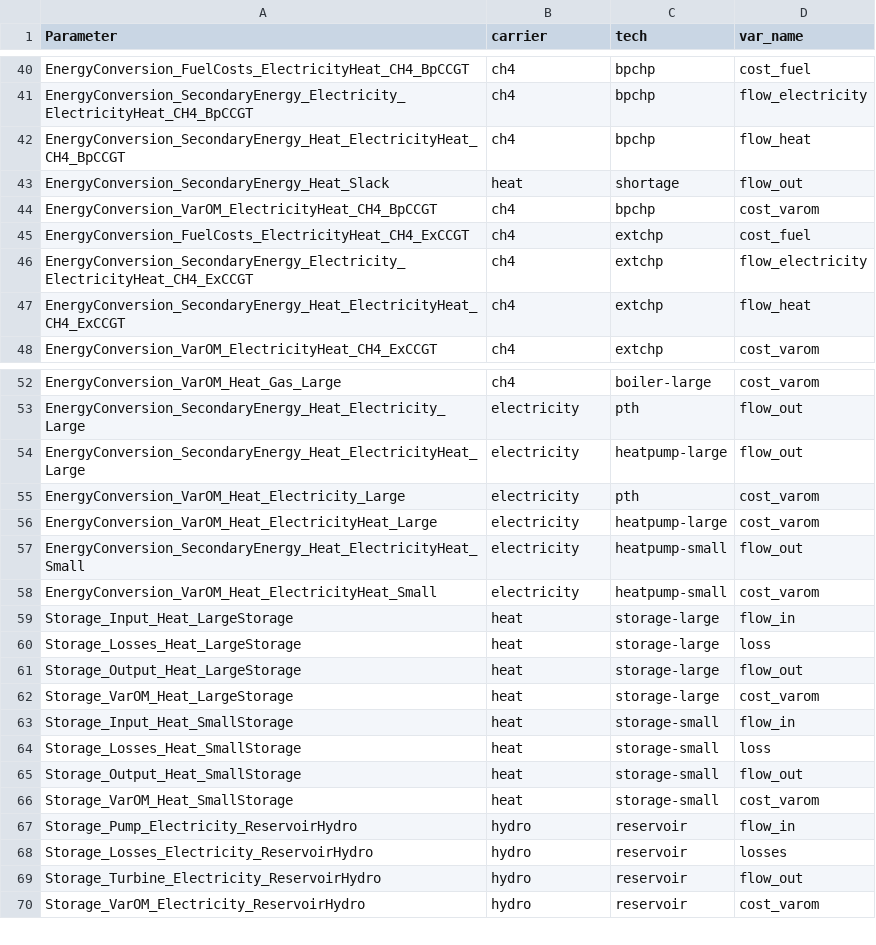
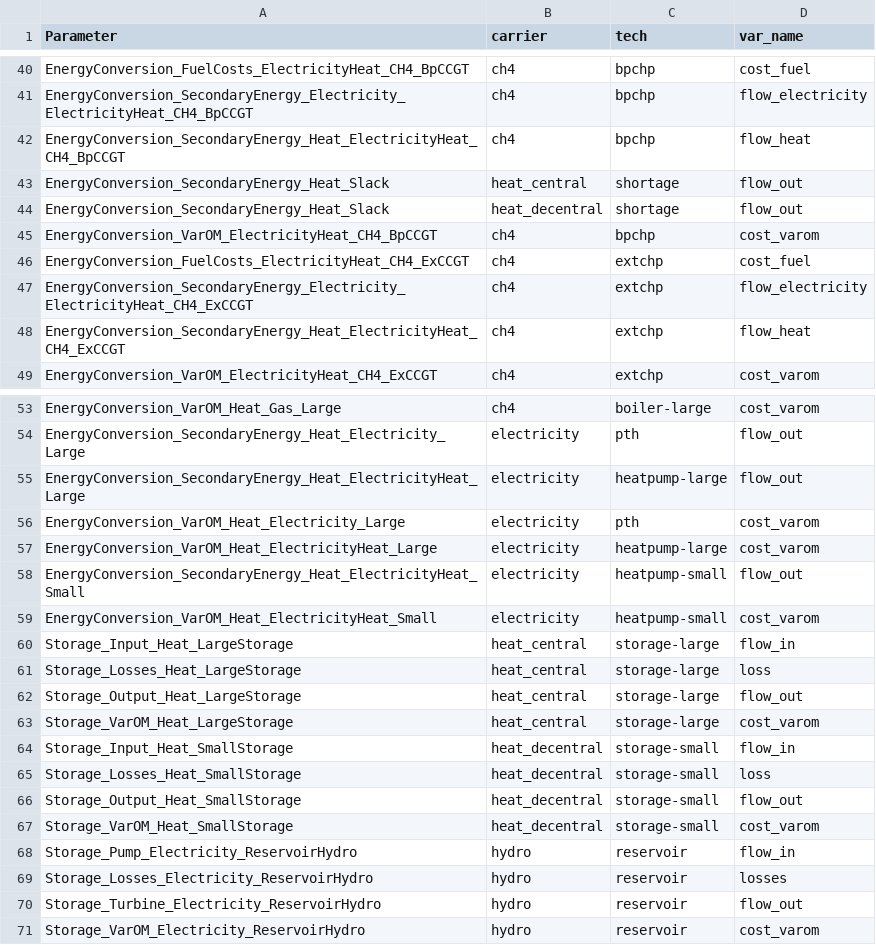
Before and after one commit to modex-flexmex/oemof-flexmex, a CSV file: flexmex_config/mapping-output-scalars.csv, drawn as a sheet; only a part is shown, gaps mark what is left out.

Commit message:
Introduce heat central/decentral distinction in postprocessing

```diff
--- a/flexmex_config/mapping-output-scalars.csv
+++ b/flexmex_config/mapping-output-scalars.csv
@@ -42,3 +42,4 @@ EnergyConversion_SecondaryEnergy_Electricity_ElectricityHeat_CH4_BpCCGT,ch4,bpch
 EnergyConversion_SecondaryEnergy_Heat_ElectricityHeat_CH4_BpCCGT,ch4,bpchp,flow_heat
-EnergyConversion_SecondaryEnergy_Heat_Slack,heat,shortage,flow_out
+EnergyConversion_SecondaryEnergy_Heat_Slack,heat_central,shortage,flow_out
+EnergyConversion_SecondaryEnergy_Heat_Slack,heat_decentral,shortage,flow_out
 EnergyConversion_VarOM_ElectricityHeat_CH4_BpCCGT,ch4,bpchp,cost_varom
@@ -58,10 +59,10 @@ EnergyConversion_SecondaryEnergy_Heat_ElectricityHeat_Small,electricity,heatpump
 EnergyConversion_VarOM_Heat_ElectricityHeat_Small,electricity,heatpump-small,cost_varom
-Storage_Input_Heat_LargeStorage,heat,storage-large,flow_in
-Storage_Losses_Heat_LargeStorage,heat,storage-large,loss
-Storage_Output_Heat_LargeStorage,heat,storage-large,flow_out
-Storage_VarOM_Heat_LargeStorage,heat,storage-large,cost_varom
-Storage_Input_Heat_SmallStorage,heat,storage-small,flow_in
-Storage_Losses_Heat_SmallStorage,heat,storage-small,loss
-Storage_Output_Heat_SmallStorage,heat,storage-small,flow_out
-Storage_VarOM_Heat_SmallStorage,heat,storage-small,cost_varom
+Storage_Input_Heat_LargeStorage,heat_central,storage-large,flow_in
+Storage_Losses_Heat_LargeStorage,heat_central,storage-large,loss
+Storage_Output_Heat_LargeStorage,heat_central,storage-large,flow_out
+Storage_VarOM_Heat_LargeStorage,heat_central,storage-large,cost_varom
+Storage_Input_Heat_SmallStorage,heat_decentral,storage-small,flow_in
+Storage_Losses_Heat_SmallStorage,heat_decentral,storage-small,loss
+Storage_Output_Heat_SmallStorage,heat_decentral,storage-small,flow_out
+Storage_VarOM_Heat_SmallStorage,heat_decentral,storage-small,cost_varom
 Storage_Pump_Electricity_ReservoirHydro,hydro,reservoir,flow_in
```
Also changed, not shown: 2 other files.
